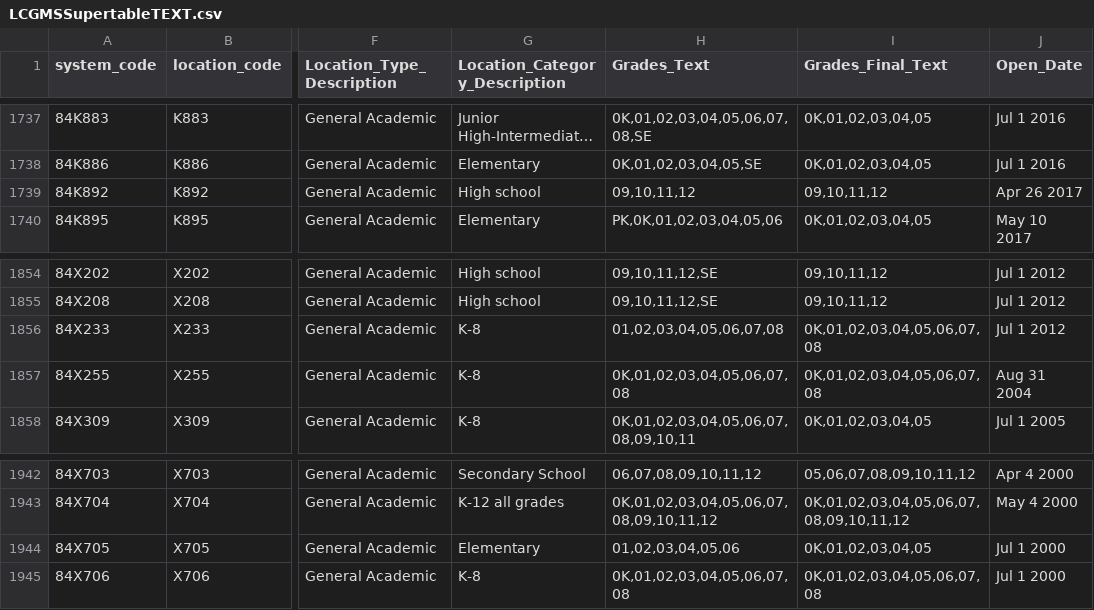
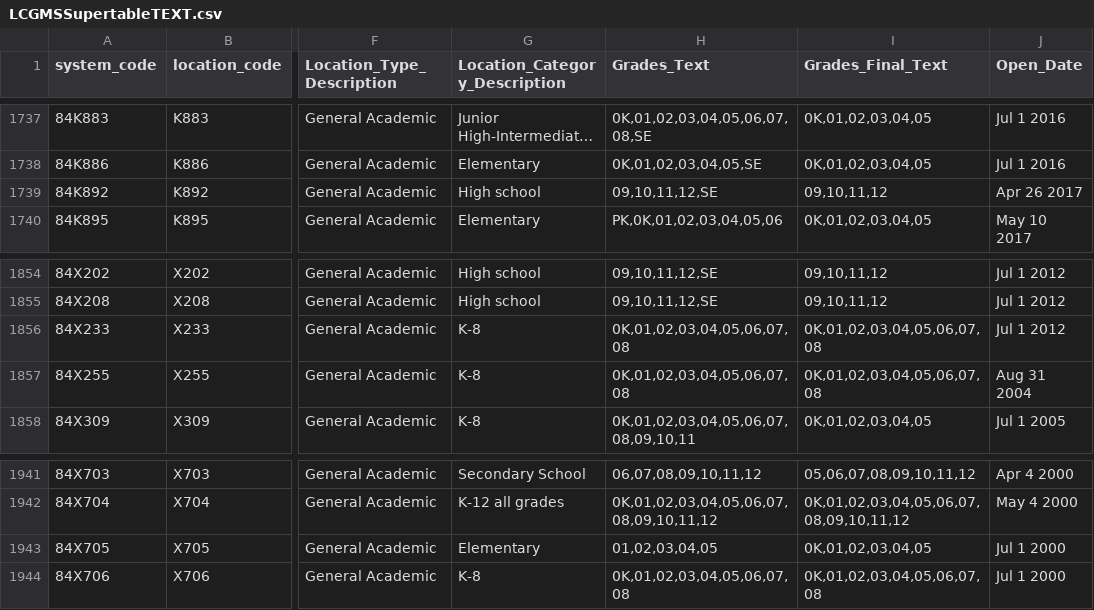
Before and after one commit to dsimoes-doe/LCGMS, a CSV file: LCGMSSupertableTEXT.csv, drawn as a sheet; only a part is shown, gaps mark what is left out; long unchanged cells end in …; addresses are those after the commit; the diff covers the shown part only; the diff names each change by its address in the sheet, - before the commit and + after, or states it on an @@ line.

Commit message:
Update LCGMSSupertableTEXT.csv

```diff
--- a/LCGMSSupertableTEXT.csv
+++ b/LCGMSSupertableTEXT.csv
-H1739 (Grades_Text): 09,10,11,12
+H1739 (Grades_Text): 09,10,11,12,SE
-H1856 (Grades_Text): 01,02,03,04,05,06,07,08
+H1856 (Grades_Text): 0K,01,02,03,04,05,06,07,08
-H1943 (Grades_Text): 01,02,03,04,05,06
+H1943 (Grades_Text): 01,02,03,04,05
```
Also changed, not shown: 1 removed row and 9 edited cells elsewhere in this file.
